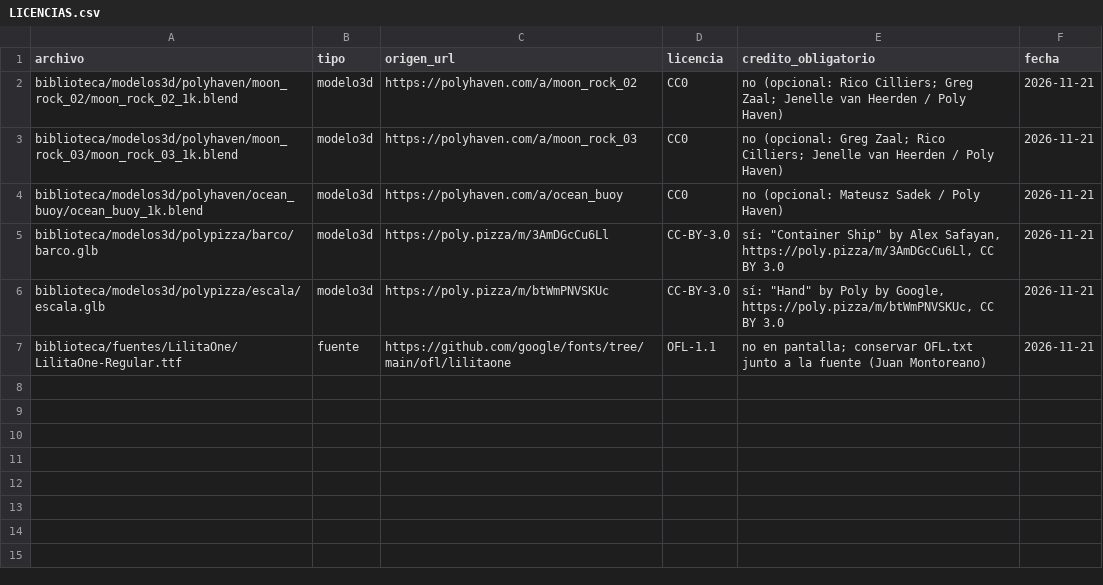
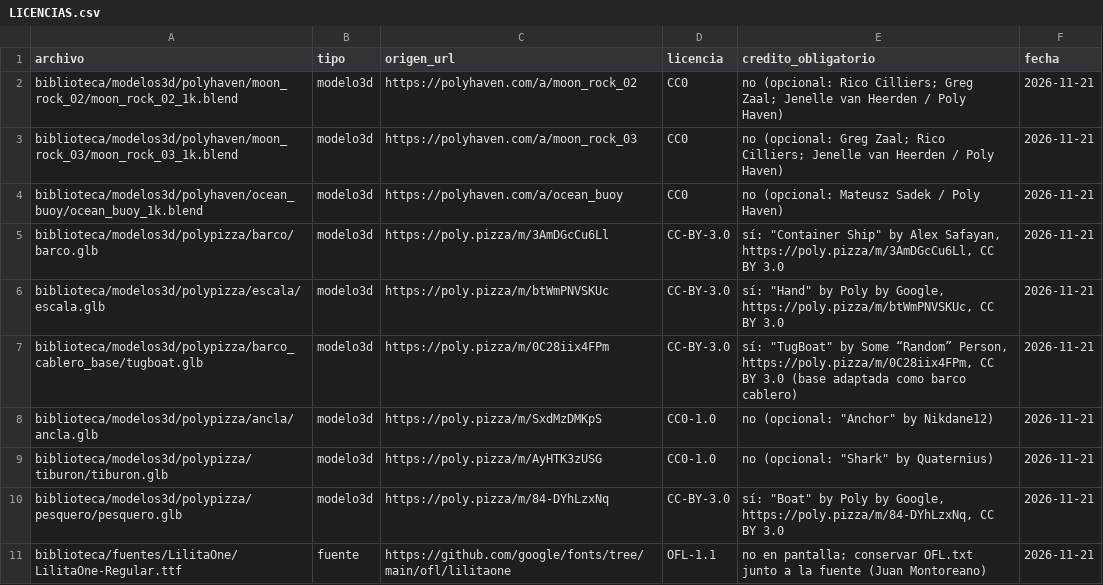
Before and after one commit to DarwinDevCode/Proyecto_claude, a CSV file: biblioteca/LICENCIAS.csv, drawn as a sheet; the diff names each change by its address in the sheet, - before the commit and + after, or states it on an @@ line.

Commit message:
Cable submarino: storyboard de 10 planos, escena v3 y voz con E3 corregida
Paso 3, etapa 2 del short "cable submarino". Solo fotogramas clave, sin video.

Guion y voz
- E3: "cobre que lleva electricidad y plástico que lo aísla" pasa a "cobre y
  plástico que lo protegen"; no se obtuvo una cita primaria legible sobre el
  cobre y los repetidores (anotado en 01_investigacion.md).
- Solo se regeneró el audio de E3 y se empalmó con scripts/empalmar_voz.mjs.
  Voz de 48,7 s; video de 49,7 s (1492 fotogramas).
- 05_audio/tiempos_escenas.json y voz_borrador.palabras.json (mp3 fuera de git).

Escena v3 (scripts/escena_cable_v3.py)
- Cable con el orden real de capas (fibras, acero, cobre, polietileno) y
  capas visibles desde el fotograma 0.
- Barco cablero: TugBoat (CC BY 3.0) con roldana de proa y tambor; gancho y
  red de arrastre con formas simples (D-006 en DECISIONES.md).
- Ancla (Nikdane12, CC0), tiburón con esqueleto (Quaternius, CC0) y pesquero
  (Poly by Google, CC BY 3.0) registrados en LICENCIAS.csv.
- Pesquero con su textura en toon; tiburón sin la esfera auxiliar de huesos;
  rocas simplificadas y pliegue de Freestyle a 100° (sin manchas negras).
- Agua menos opaca y solo en los planos que la necesitan; mano desde el borde
  del encuadre; corte del cable >= 50 % del ancho.

Storyboard (03_storyboard/)
- planos.json, storyboard.md y storyboard.png: 10 fotogramas clave con
  tiempo, narración, etiqueta y nota. Montado con scripts/storyboard_hoja.mjs.
- Stills en 03_storyboard/capas/ (fuera de git; 30,4 s de render).
- Pendiente de aprobación (puerta 2, D-004).

```diff
--- a/biblioteca/LICENCIAS.csv
+++ b/biblioteca/LICENCIAS.csv
+row 7: biblioteca/modelos3d/polypizza/barco_cablero_base/tugboat.glb | modelo3d | https://poly.pizza/m/0C28iix4FPm | CC-BY-3.0 | sí: "TugBoat" by Some “Random” Person, https://poly.pizza/m/0C28iix4FPm, CC BY 3.0 (base adaptada como barco cablero) | 2026-11-21
+row 8: biblioteca/modelos3d/polypizza/ancla/ancla.glb | modelo3d | https://poly.pizza/m/SxdMzDMKpS | CC0-1.0 | no (opcional: "Anchor" by Nikdane12) | 2026-11-21
+row 9: biblioteca/modelos3d/polypizza/tiburon/tiburon.glb | modelo3d | https://poly.pizza/m/AyHTK3zUSG | CC0-1.0 | no (opcional: "Shark" by Quaternius) | 2026-11-21
+row 10: biblioteca/modelos3d/polypizza/pesquero/pesquero.glb | modelo3d | https://poly.pizza/m/84-DYhLzxNq | CC-BY-3.0 | sí: "Boat" by Poly by Google, https://poly.pizza/m/84-DYhLzxNq, CC BY 3.0 | 2026-11-21
```
Also changed, not shown: 15 other files.
